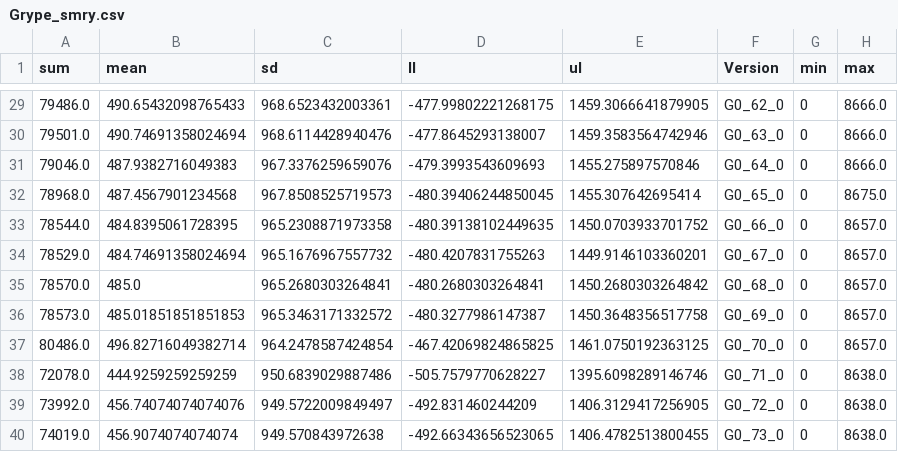
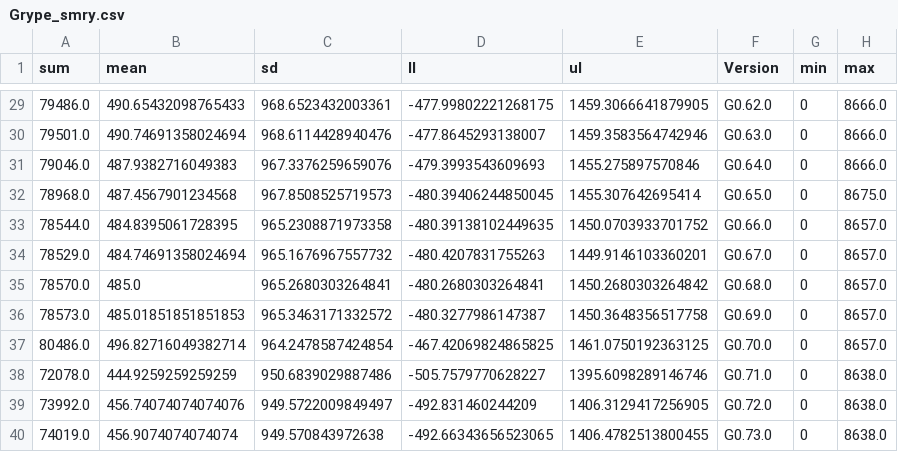
Before and after one commit to MSUSEL/MSUSEL_SAT_Comparison, a CSV file: 04_DataAnalysis/03_incremental/Grype_smry.csv, drawn as a sheet; only a part is shown, gaps mark what is left out; the diff covers the shown part only.

```diff
--- a/04_DataAnalysis/03_incremental/Grype_smry.csv
+++ b/04_DataAnalysis/03_incremental/Grype_smry.csv
@@ -29,12 +29,12 @@ sum,mean,sd,ll,ul,Version,min,max
-79486.0,490.65432098765433,968.6523432003361,-477.99802221268175,1459.3066641879905,G0_62_0,0,8666.0
-79501.0,490.74691358024694,968.6114428940476,-477.8645293138007,1459.3583564742946,G0_63_0,0,8666.0
-79046.0,487.9382716049383,967.3376259659076,-479.3993543609693,1455.275897570846,G0_64_0,0,8666.0
-78968.0,487.4567901234568,967.8508525719573,-480.39406244850045,1455.307642695414,G0_65_0,0,8675.0
-78544.0,484.8395061728395,965.2308871973358,-480.39138102449635,1450.0703933701752,G0_66_0,0,8657.0
-78529.0,484.74691358024694,965.1676967557732,-480.4207831755263,1449.9146103360201,G0_67_0,0,8657.0
-78570.0,485.0,965.2680303264841,-480.2680303264841,1450.2680303264842,G0_68_0,0,8657.0
-78573.0,485.01851851851853,965.3463171332572,-480.3277986147387,1450.3648356517758,G0_69_0,0,8657.0
-80486.0,496.82716049382714,964.2478587424854,-467.42069824865825,1461.0750192363125,G0_70_0,0,8657.0
-72078.0,444.9259259259259,950.6839029887486,-505.7579770628227,1395.6098289146746,G0_71_0,0,8638.0
-73992.0,456.74074074074076,949.5722009849497,-492.831460244209,1406.3129417256905,G0_72_0,0,8638.0
-74019.0,456.9074074074074,949.570843972638,-492.66343656523065,1406.4782513800455,G0_73_0,0,8638.0
+79486.0,490.65432098765433,968.6523432003361,-477.99802221268175,1459.3066641879905,G0.62.0,0,8666.0
+79501.0,490.74691358024694,968.6114428940476,-477.8645293138007,1459.3583564742946,G0.63.0,0,8666.0
+79046.0,487.9382716049383,967.3376259659076,-479.3993543609693,1455.275897570846,G0.64.0,0,8666.0
+78968.0,487.4567901234568,967.8508525719573,-480.39406244850045,1455.307642695414,G0.65.0,0,8675.0
+78544.0,484.8395061728395,965.2308871973358,-480.39138102449635,1450.0703933701752,G0.66.0,0,8657.0
+78529.0,484.74691358024694,965.1676967557732,-480.4207831755263,1449.9146103360201,G0.67.0,0,8657.0
+78570.0,485.0,965.2680303264841,-480.2680303264841,1450.2680303264842,G0.68.0,0,8657.0
+78573.0,485.01851851851853,965.3463171332572,-480.3277986147387,1450.3648356517758,G0.69.0,0,8657.0
+80486.0,496.82716049382714,964.2478587424854,-467.42069824865825,1461.0750192363125,G0.70.0,0,8657.0
+72078.0,444.9259259259259,950.6839029887486,-505.7579770628227,1395.6098289146746,G0.71.0,0,8638.0
+73992.0,456.74074074074076,949.5722009849497,-492.831460244209,1406.3129417256905,G0.72.0,0,8638.0
+74019.0,456.9074074074074,949.570843972638,-492.66343656523065,1406.4782513800455,G0.73.0,0,8638.0
```
Also changed, not shown: 27 edited cells elsewhere in this file, 04_DataAnalysis/03_incremental/Trivy_smry.csv, 04_DataAnalysis/03_incremental/cve_ver_smry.csv, 3 other files.
